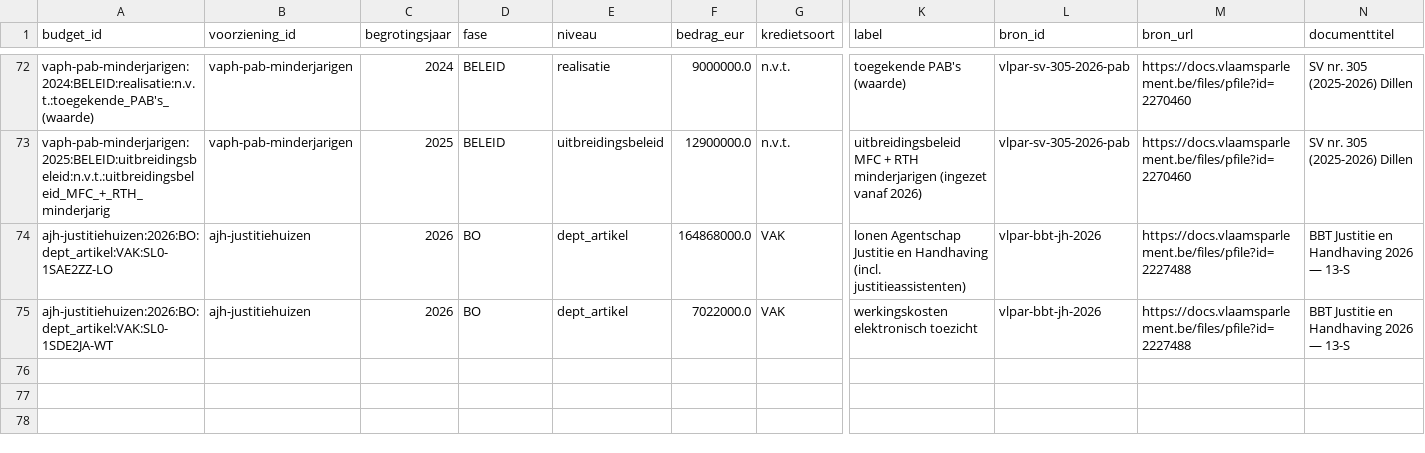
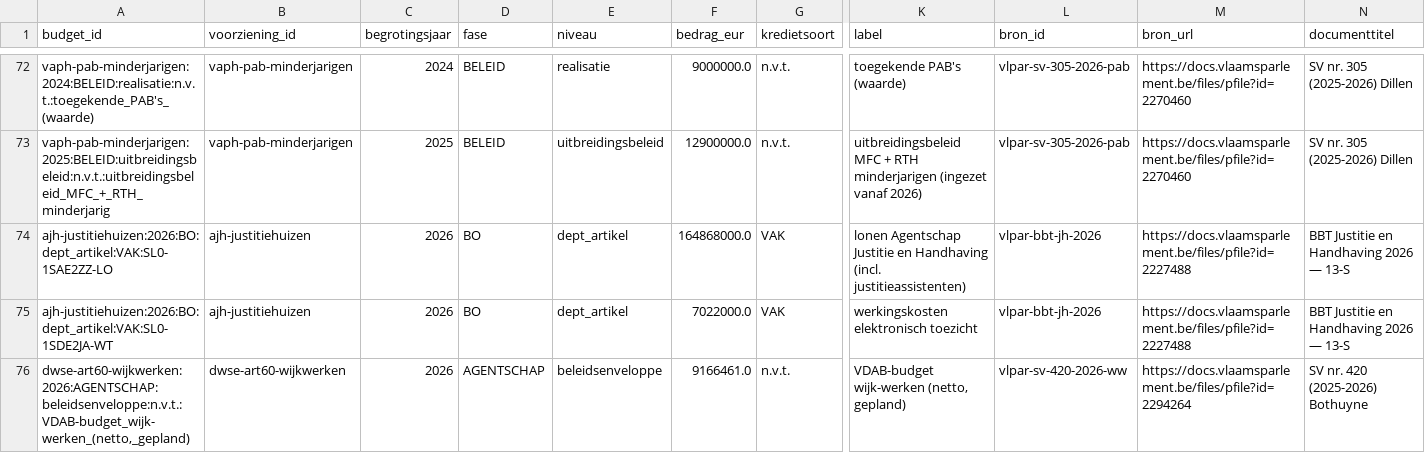
Before and after one commit to Eberger01/wachtlijsten-vlaanderen, a CSV file: data/curated/budgetten.csv, drawn as a sheet; only a part is shown, gaps mark what is left out; rows hold the shown columns only; the diff names each change by its address in the sheet, - before the commit and + after, or states it on an @@ line.

```diff
--- a/data/curated/budgetten.csv
+++ b/data/curated/budgetten.csv
+row 76: dwse-art60-wijkwerken:2026:AGENTSCHAP:beleidsenveloppe:n.v.t.:VDAB-budget_wijk-werken_(netto,_gepland) | dwse-art60-wijkwerken | 2026 | AGENTSCHAP | beleidsenveloppe | 9166461.0 | n.v.t. | VDAB-budget wijk-werken (netto, gepland) | vlpar-sv-420-2026-ww | https://docs.vlaamsparlement.be/files/pfile?id=2294264 | SV nr. 420 (2025-2026) Bothuyne
```
Also changed, not shown: data/curated/bronnen.csv, data/curated/voorzieningen.csv, 11 other files.
